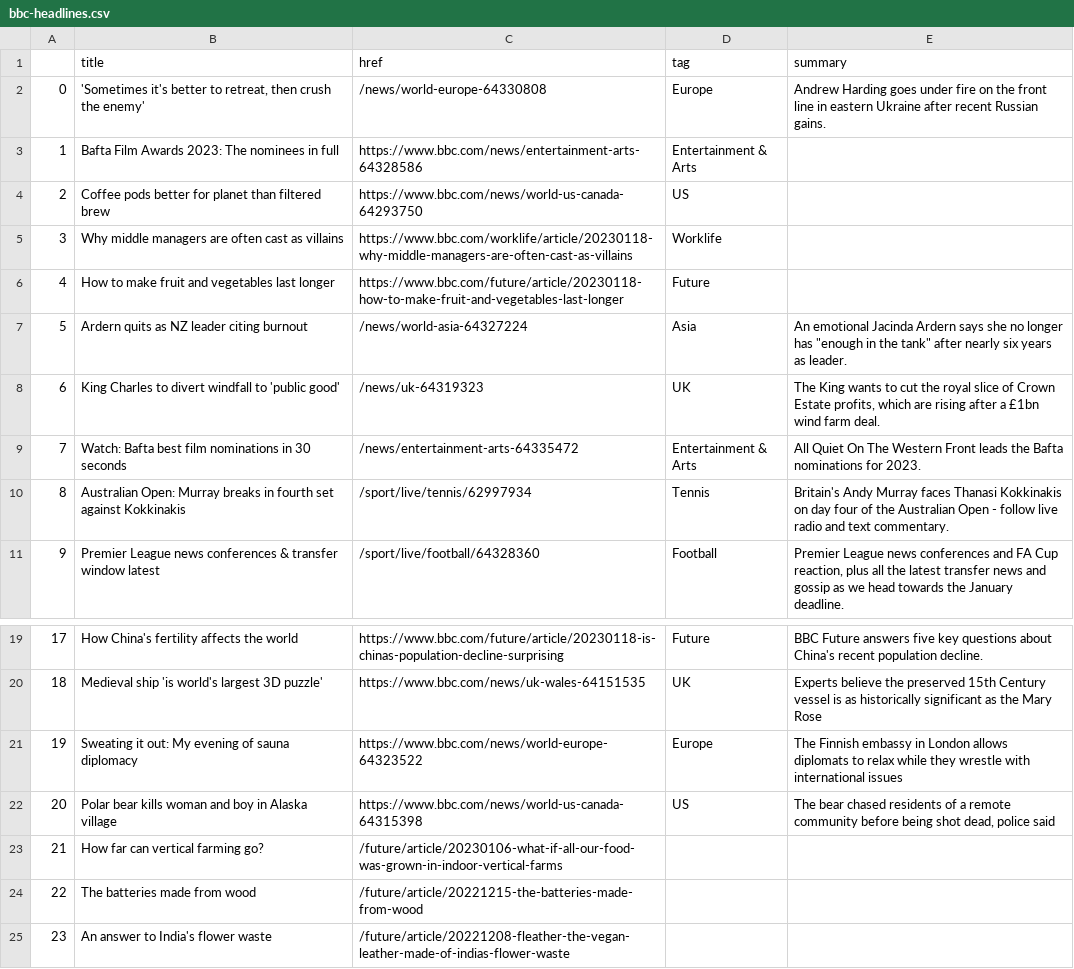
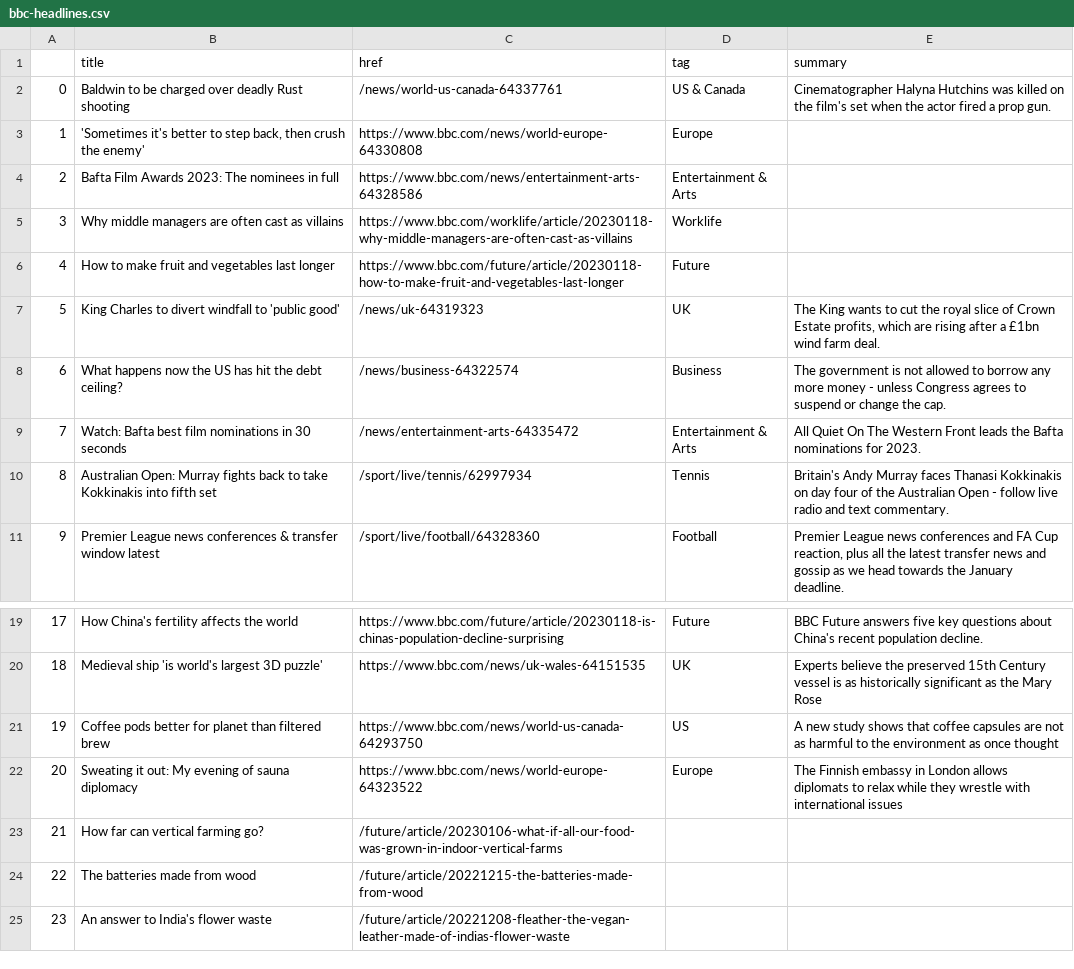
Before and after one commit to zhaoying2931/automatic-scraper, a CSV file: bbc-headlines.csv, drawn as a sheet; only a part is shown, gaps mark what is left out.

```diff
--- a/bbc-headlines.csv
+++ b/bbc-headlines.csv
@@ -1,11 +1,11 @@
 ,title,href,tag,summary
-0,"'Sometimes it's better to retreat, then crush the enemy'",/news/world-europe-64330808,Europe,Andrew Harding goes under fire on the front line in eastern Ukraine after recent Russian gains.
-1,Bafta Film Awards 2023: The nominees in full,https://www.bbc.com/news/entertainment-arts-64328586,Entertainment & Arts,
-2,Coffee pods better for planet than filtered brew,https://www.bbc.com/news/world-us-canada-64293750,US,
+0,Baldwin to be charged over deadly Rust shooting,/news/world-us-canada-64337761,US & Canada,Cinematographer Halyna Hutchins was killed on the film's set when the actor fired a prop gun.
+1,"'Sometimes it's better to step back, then crush the enemy'",https://www.bbc.com/news/world-europe-64330808,Europe,
+2,Bafta Film Awards 2023: The nominees in full,https://www.bbc.com/news/entertainment-arts-64328586,Entertainment & Arts,
 3,Why middle managers are often cast as villains,https://www.bbc.com/worklife/article/20230118-why-middle-managers-are-often-cast-as-villains,Worklife,
 4,How to make fruit and vegetables last longer,https://www.bbc.com/future/article/20230118-how-to-make-fruit-and-vegetables-last-longer,Future,
-5,Ardern quits as NZ leader citing burnout,/news/world-asia-64327224,Asia,"An emotional Jacinda Ardern says she no longer has ""enough in the tank"" after nearly six years as leader."
-6,King Charles to divert windfall to 'public good',/news/uk-64319323,UK,"The King wants to cut the royal slice of Crown Estate profits, which are rising after a £1bn wind farm deal."
+5,King Charles to divert windfall to 'public good',/news/uk-64319323,UK,"The King wants to cut the royal slice of Crown Estate profits, which are rising after a £1bn wind farm deal."
+6,What happens now the US has hit the debt ceiling?,/news/business-64322574,Business,The government is not allowed to borrow any more money - unless Congress agrees to suspend or change the cap.
 7,Watch: Bafta best film nominations in 30 seconds,/news/entertainment-arts-64335472,Entertainment & Arts,All Quiet On The Western Front leads the Bafta nominations for 2023.
-8,Australian Open: Murray breaks in fourth set against Kokkinakis,/sport/live/tennis/62997934,Tennis,Britain's Andy Murray faces Thanasi Kokkinakis on day four of the Australian Open - follow live radio and text commentary.
+8,Australian Open: Murray fights back to take Kokkinakis into fifth set,/sport/live/tennis/62997934,Tennis,Britain's Andy Murray faces Thanasi Kokkinakis on day four of the Australian Open - follow live radio and text commentary.
 9,Premier League news conferences & transfer window latest,/sport/live/football/64328360,Football,"Premier League news conferences and FA Cup reaction, plus all the latest transfer news and gossip as we head towards the January deadline."
@@ -20,4 +20,4 @@
 18,Medieval ship 'is world's largest 3D puzzle',https://www.bbc.com/news/uk-wales-64151535,UK,Experts believe the preserved 15th Century vessel is as historically significant as the Mary Rose
-19,Sweating it out: My evening of sauna diplomacy,https://www.bbc.com/news/world-europe-64323522,Europe,The Finnish embassy in London allows diplomats to relax while they wrestle with international issues
-20,Polar bear kills woman and boy in Alaska village,https://www.bbc.com/news/world-us-canada-64315398,US,"The bear chased residents of a remote community before being shot dead, police said"
+19,Coffee pods better for planet than filtered brew,https://www.bbc.com/news/world-us-canada-64293750,US,A new study shows that coffee capsules are not as harmful to the environment as once thought
+20,Sweating it out: My evening of sauna diplomacy,https://www.bbc.com/news/world-europe-64323522,Europe,The Finnish embassy in London allows diplomats to relax while they wrestle with international issues
 21,How far can vertical farming go?,/future/article/20230106-what-if-all-our-food-was-grown-in-indoor-vertical-farms,,
```
